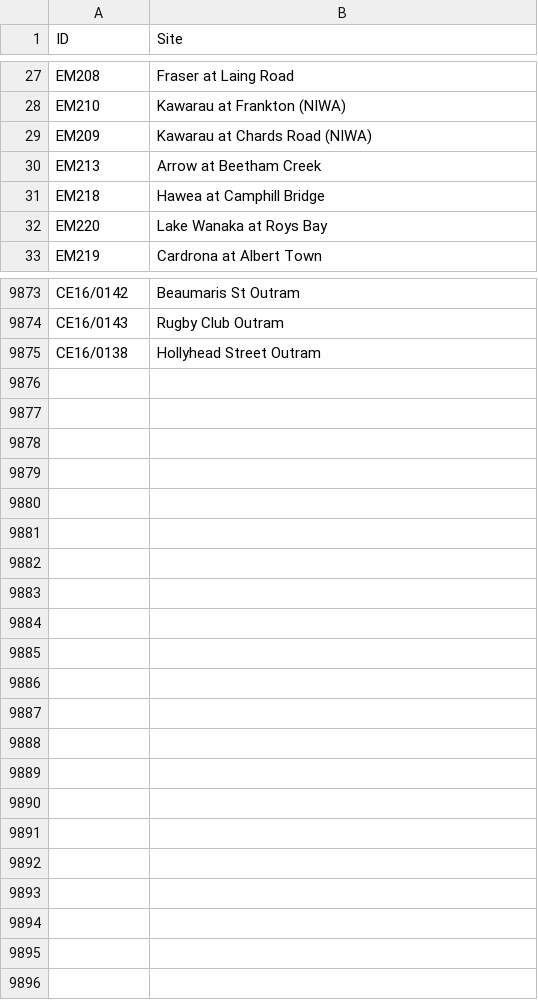
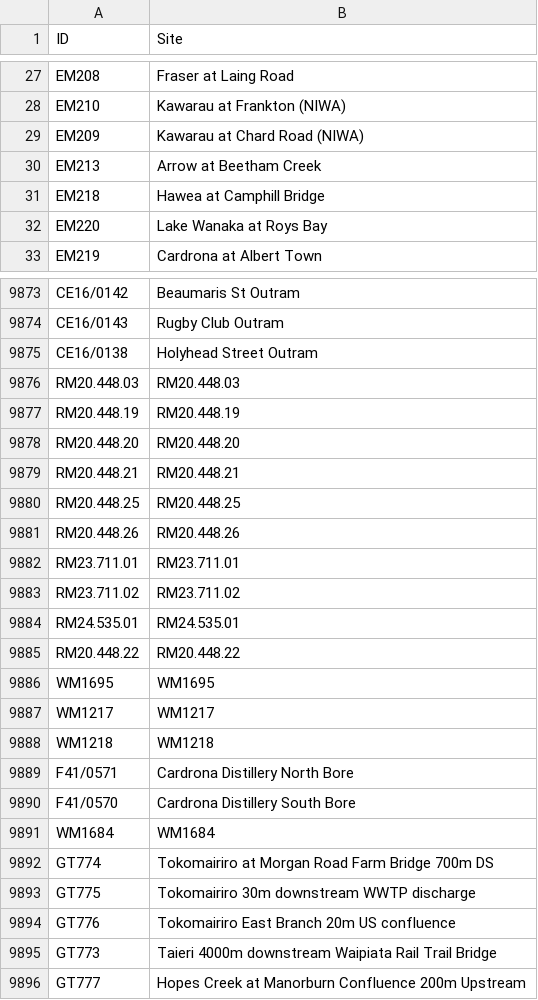
Before and after one commit to lux-orc/Obtain-time-series-from-Aquarius-ReportRunner.exe, a CSV file: info/plate_info.csv, drawn as a sheet; only a part is shown, gaps mark what is left out; the diff covers the shown part only.

Commit message:
Updated the R/Python script by adding an extra column ('Description') to the long format output frames.

```diff
--- a/info/plate_info.csv
+++ b/info/plate_info.csv
@@ -28,3 +28,3 @@
 "EM210","Kawarau at Frankton (NIWA)"
-"EM209","Kawarau at Chards Road (NIWA)"
+"EM209","Kawarau at Chard Road (NIWA)"
 "EM213","Arrow at Beetham Creek"
@@ -9874,2 +9874,23 @@
 "CE16/0143","Rugby Club Outram"
-"CE16/0138","Hollyhead Street Outram"
+"CE16/0138","Holyhead Street Outram"
+"RM20.448.03","RM20.448.03"
+"RM20.448.19","RM20.448.19"
+"RM20.448.20","RM20.448.20"
+"RM20.448.21","RM20.448.21"
+"RM20.448.25","RM20.448.25"
+"RM20.448.26","RM20.448.26"
+"RM23.711.01","RM23.711.01"
+"RM23.711.02","RM23.711.02"
+"RM24.535.01","RM24.535.01"
+"RM20.448.22","RM20.448.22"
+"WM1695","WM1695"
+"WM1217","WM1217"
+"WM1218","WM1218"
+"F41/0571","Cardrona Distillery North Bore"
+"F41/0570","Cardrona Distillery South Bore"
+"WM1684","WM1684"
+"GT774","Tokomairiro at Morgan Road Farm Bridge 700m DS"
+"GT775","Tokomairiro 30m downstream WWTP discharge"
+"GT776","Tokomairiro East Branch 20m US confluence"
+"GT773","Taieri 4000m downstream Waipiata Rail Trail Bridge"
+"GT777","Hopes Creek at Manorburn Confluence 200m Upstream"
```
Also changed, not shown: 3 edited cells elsewhere in this file, 5 other files.
